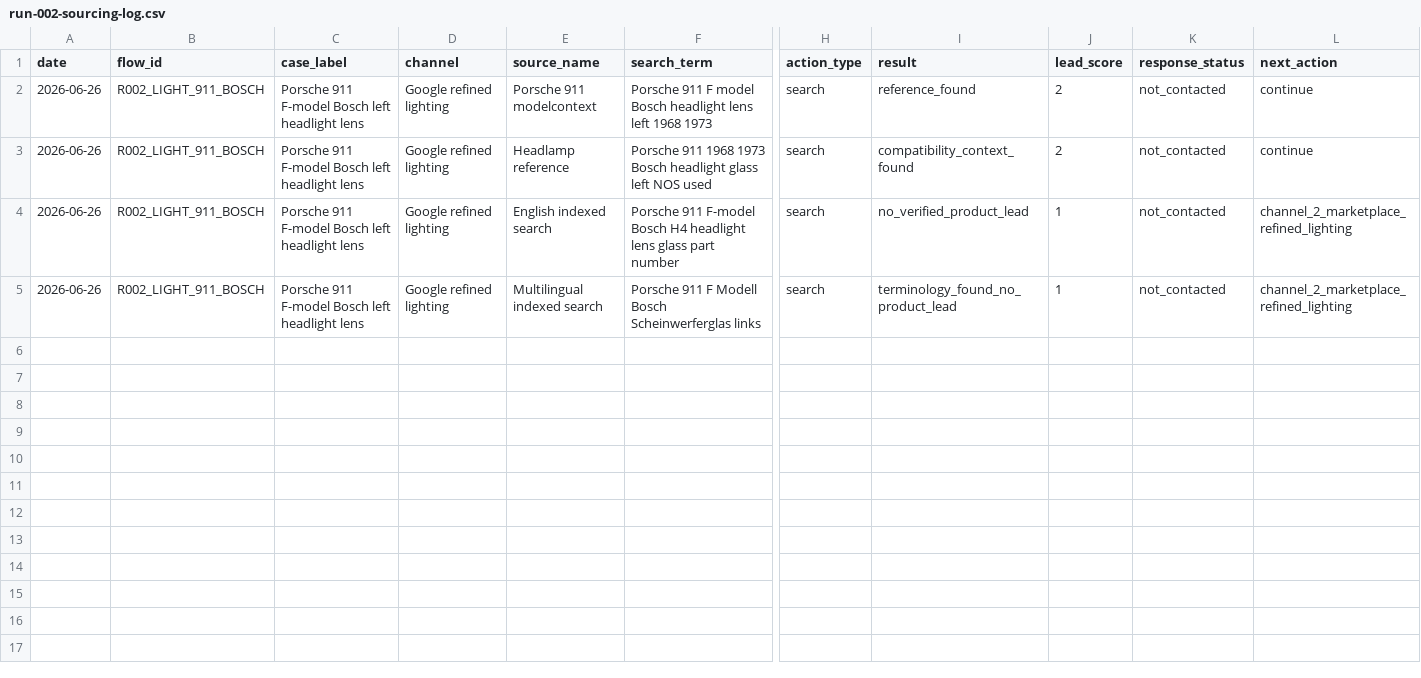
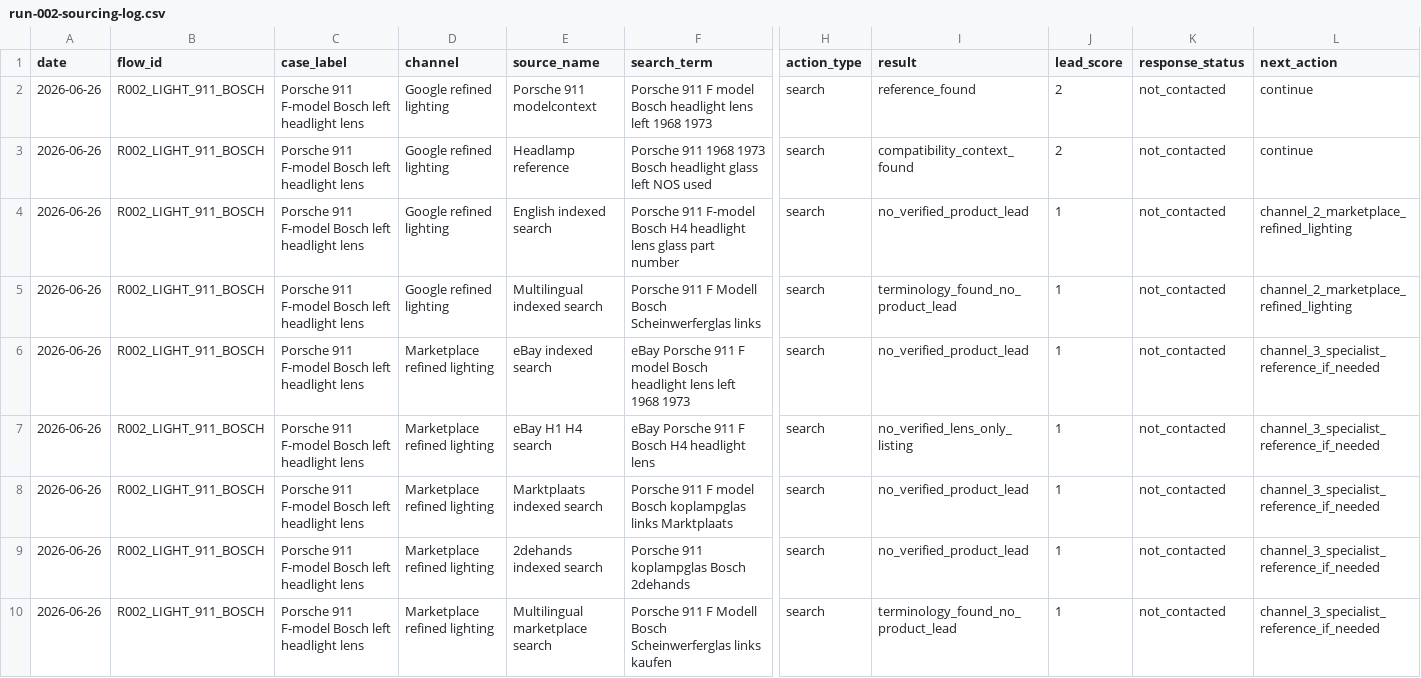
Before and after one commit to webcraftstudios-ops/webcraft-os, a CSV file: spikes/spike04-manual-source-check/06-results/run-002-sourcing-log.csv, drawn as a sheet; only a part is shown, gaps mark what is left out; rows hold the shown columns only; the diff names each change by its address in the sheet, - before the commit and + after, or states it on an @@ line.

Commit message:
Add Run 002 marketplace refined lighting log rows

```diff
--- a/spikes/spike04-manual-source-check/06-results/run-002-sourcing-log.csv
+++ b/spikes/spike04-manual-source-check/06-results/run-002-sourcing-log.csv
+row 6: 2026-06-26 | R002_LIGHT_911_BOSCH | Porsche 911 F-model Bosch left headlight lens | Marketplace refined lighting | eBay indexed search | eBay Porsche 911 F model Bosch headlight lens left 1968 1973 | search | no_verified_product_lead | 1 | not_contacted | channel_3_specialist_reference_if_needed
+row 7: 2026-06-26 | R002_LIGHT_911_BOSCH | Porsche 911 F-model Bosch left headlight lens | Marketplace refined lighting | eBay H1 H4 search | eBay Porsche 911 F Bosch H4 headlight lens | search | no_verified_lens_only_listing | 1 | not_contacted | channel_3_specialist_reference_if_needed
+row 8: 2026-06-26 | R002_LIGHT_911_BOSCH | Porsche 911 F-model Bosch left headlight lens | Marketplace refined lighting | Marktplaats indexed search | Porsche 911 F model Bosch koplampglas links Marktplaats | search | no_verified_product_lead | 1 | not_contacted | channel_3_specialist_reference_if_needed
+row 9: 2026-06-26 | R002_LIGHT_911_BOSCH | Porsche 911 F-model Bosch left headlight lens | Marketplace refined lighting | 2dehands indexed search | Porsche 911 koplampglas Bosch 2dehands | search | no_verified_product_lead | 1 | not_contacted | channel_3_specialist_reference_if_needed
+row 10: 2026-06-26 | R002_LIGHT_911_BOSCH | Porsche 911 F-model Bosch left headlight lens | Marketplace refined lighting | Multilingual marketplace search | Porsche 911 F Modell Bosch Scheinwerferglas links kaufen | search | terminology_found_no_product_lead | 1 | not_contacted | channel_3_specialist_reference_if_needed
```
